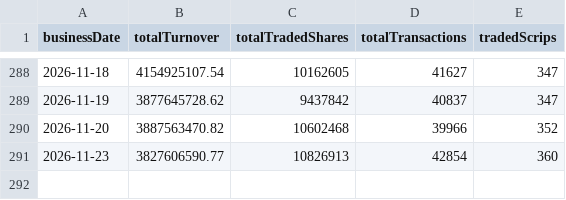
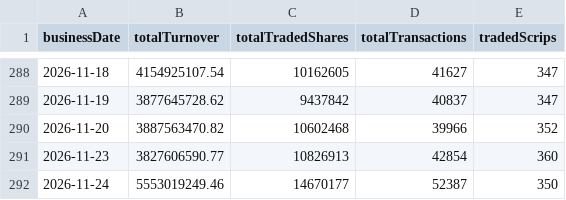
Before and after one commit to Aabaran7/nepse-forecast, a CSV file: data-mirror/archive/market_summary.csv, drawn as a sheet; only a part is shown, gaps mark what is left out.

```diff
--- a/data-mirror/archive/market_summary.csv
+++ b/data-mirror/archive/market_summary.csv
@@ -291 +291,2 @@ businessDate,totalTurnover,totalTradedShares,totalTransactions,tradedScrips
 2026-11-23,3827606590.77,10826913,42854,360
+2026-11-24,5553019249.46,14670177,52387,350
```
Also changed, not shown: data-mirror/archive/_manifest.csv, data-mirror/archive/indices.csv, 5 other files.
